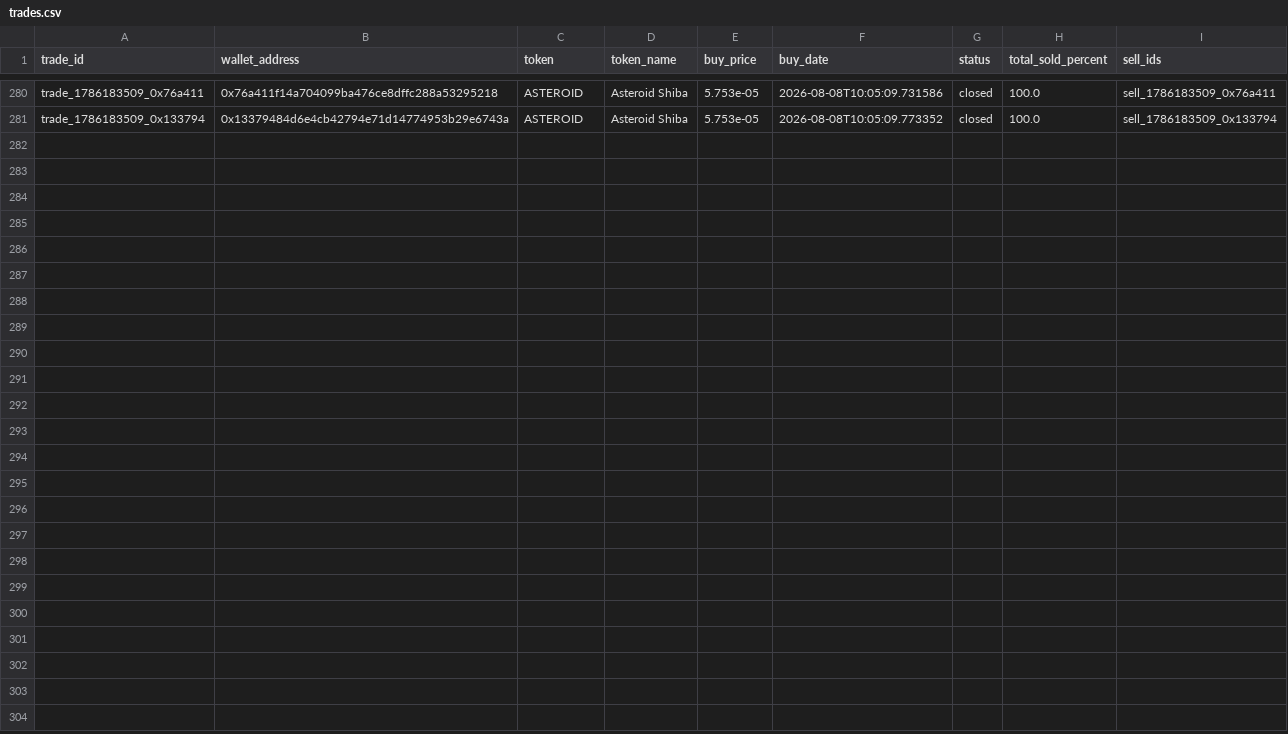
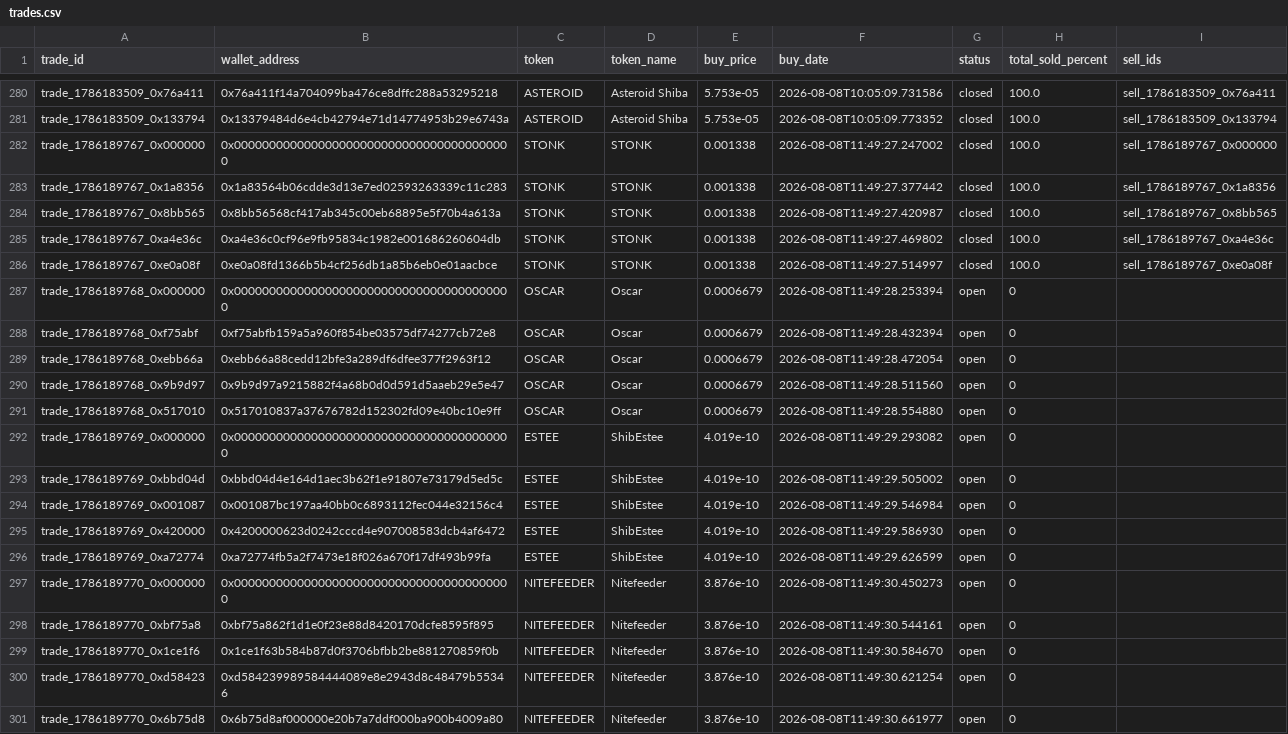
Before and after one commit to khosroabadi-m/Smart-Whale-Tracker, a CSV file: data/trades.csv, drawn as a sheet; only a part is shown, gaps mark what is left out; the diff names each change by its address in the sheet, - before the commit and + after, or states it on an @@ line.

```diff
--- a/data/trades.csv
+++ b/data/trades.csv
+row 282: trade_1786189767_0x000000 | 0x0000000000000000000000000000000000000000 | STONK | STONK | 0.001338 | 2026-08-08T11:49:27.247002 | closed | 100.0 | sell_1786189767_0x000000
+row 283: trade_1786189767_0x1a8356 | 0x1a83564b06cdde3d13e7ed02593263339c11c283 | STONK | STONK | 0.001338 | 2026-08-08T11:49:27.377442 | closed | 100.0 | sell_1786189767_0x1a8356
+row 284: trade_1786189767_0x8bb565 | 0x8bb56568cf417ab345c00eb68895e5f70b4a613a | STONK | STONK | 0.001338 | 2026-08-08T11:49:27.420987 | closed | 100.0 | sell_1786189767_0x8bb565
+row 285: trade_1786189767_0xa4e36c | 0xa4e36c0cf96e9fb95834c1982e001686260604db | STONK | STONK | 0.001338 | 2026-08-08T11:49:27.469802 | closed | 100.0 | sell_1786189767_0xa4e36c
+row 286: trade_1786189767_0xe0a08f | 0xe0a08fd1366b5b4cf256db1a85b6eb0e01aacbce | STONK | STONK | 0.001338 | 2026-08-08T11:49:27.514997 | closed | 100.0 | sell_1786189767_0xe0a08f
+row 287: trade_1786189768_0x000000 | 0x0000000000000000000000000000000000000000 | OSCAR | Oscar | 0.0006679 | 2026-08-08T11:49:28.253394 | open | 0
+row 288: trade_1786189768_0xf75abf | 0xf75abfb159a5a960f854be03575df74277cb72e8 | OSCAR | Oscar | 0.0006679 | 2026-08-08T11:49:28.432394 | open | 0
+row 289: trade_1786189768_0xebb66a | 0xebb66a88cedd12bfe3a289df6dfee377f2963f12 | OSCAR | Oscar | 0.0006679 | 2026-08-08T11:49:28.472054 | open | 0
+row 290: trade_1786189768_0x9b9d97 | 0x9b9d97a9215882f4a68b0d0d591d5aaeb29e5e47 | OSCAR | Oscar | 0.0006679 | 2026-08-08T11:49:28.511560 | open | 0
+row 291: trade_1786189768_0x517010 | 0x517010837a37676782d152302fd09e40bc10e9ff | OSCAR | Oscar | 0.0006679 | 2026-08-08T11:49:28.554880 | open | 0
+row 292: trade_1786189769_0x000000 | 0x0000000000000000000000000000000000000000 | ESTEE | ShibEstee | 4.019e-10 | 2026-08-08T11:49:29.293082 | open | 0
+row 293: trade_1786189769_0xbbd04d | 0xbbd04d4e164d1aec3b62f1e91807e73179d5ed5c | ESTEE | ShibEstee | 4.019e-10 | 2026-08-08T11:49:29.505002 | open | 0
+row 294: trade_1786189769_0x001087 | 0x001087bc197aa40bb0c6893112fec044e32156c4 | ESTEE | ShibEstee | 4.019e-10 | 2026-08-08T11:49:29.546984 | open | 0
+row 295: trade_1786189769_0x420000 | 0x4200000623d0242cccd4e907008583dcb4af6472 | ESTEE | ShibEstee | 4.019e-10 | 2026-08-08T11:49:29.586930 | open | 0
+row 296: trade_1786189769_0xa72774 | 0xa72774fb5a2f7473e18f026a670f17df493b99fa | ESTEE | ShibEstee | 4.019e-10 | 2026-08-08T11:49:29.626599 | open | 0
+row 297: trade_1786189770_0x000000 | 0x0000000000000000000000000000000000000000 | NITEFEEDER | Nitefeeder | 3.876e-10 | 2026-08-08T11:49:30.450273 | open | 0
+row 298: trade_1786189770_0xbf75a8 | 0xbf75a862f1d1e0f23e88d8420170dcfe8595f895 | NITEFEEDER | Nitefeeder | 3.876e-10 | 2026-08-08T11:49:30.544161 | open | 0
+row 299: trade_1786189770_0x1ce1f6 | 0x1ce1f63b584b87d0f3706bfbb2be881270859f0b | NITEFEEDER | Nitefeeder | 3.876e-10 | 2026-08-08T11:49:30.584670 | open | 0
+row 300: trade_1786189770_0xd58423 | 0xd584239989584444089e8e2943d8c48479b55346 | NITEFEEDER | Nitefeeder | 3.876e-10 | 2026-08-08T11:49:30.621254 | open | 0
+row 301: trade_1786189770_0x6b75d8 | 0x6b75d8af000000e20b7a7ddf000ba900b4009a80 | NITEFEEDER | Nitefeeder | 3.876e-10 | 2026-08-08T11:49:30.661977 | open | 0
```
Also changed, not shown: data/sells.csv, data/wallets.csv.
